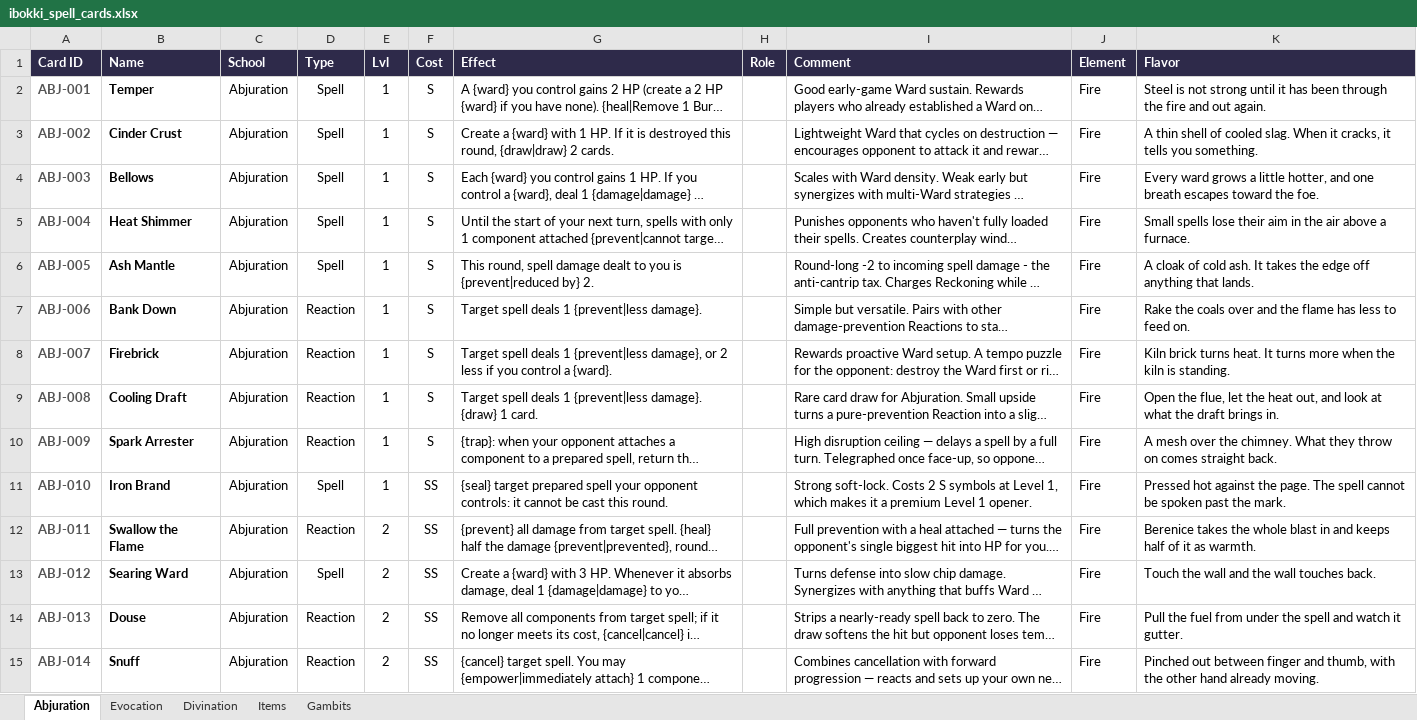
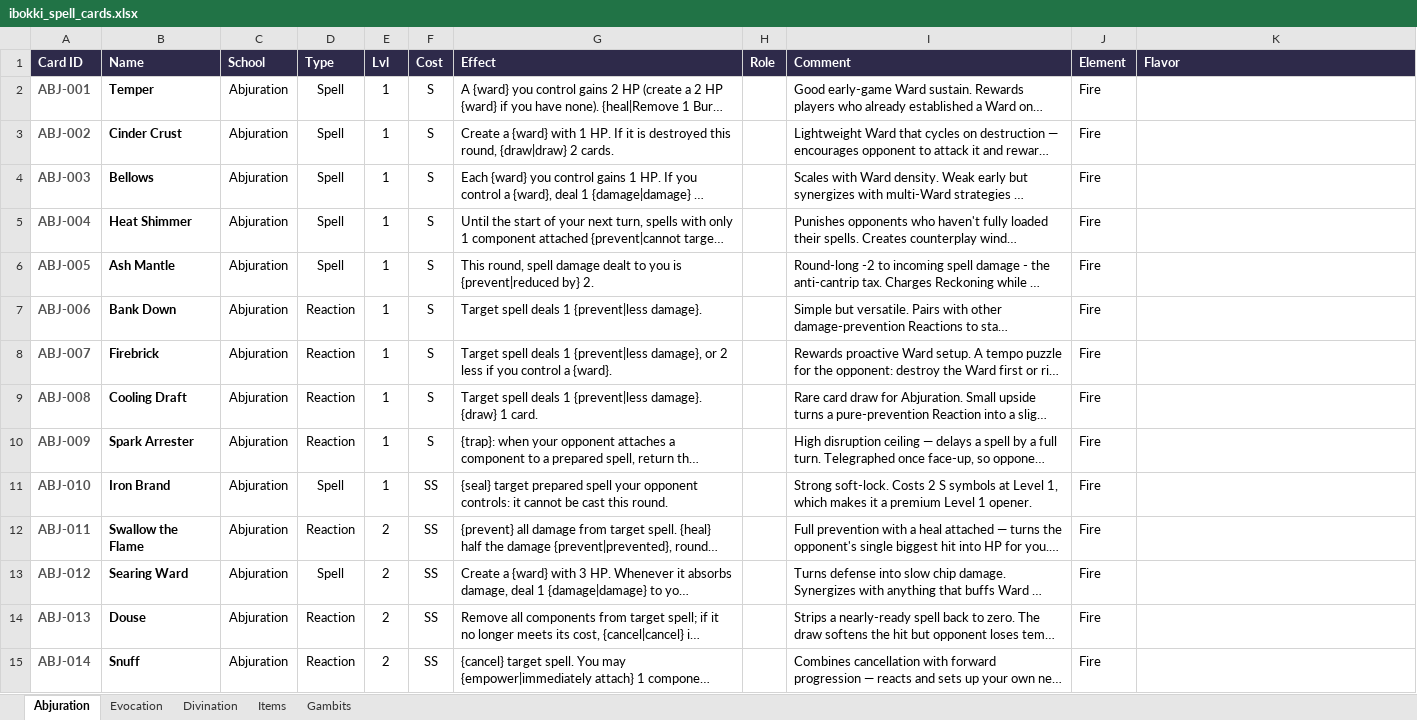
Before and after one commit to moviedatascience/ibokki, an Excel workbook: ibokki_spell_cards.xlsx, sheet Abjuration, drawn as a sheet; only a part is shown; long unchanged cells end in …; values as stored, in another font and other column widths than the file's, no borders; the diff covers the shown part only; the diff names each change by its address in the sheet, - before the commit and + after, or states it on an @@ line.

```diff
--- a/ibokki_spell_cards.xlsx (sheet Abjuration)
+++ b/ibokki_spell_cards.xlsx (sheet Abjuration)
-K2 (Flavor): Steel is not strong until it has been through the fire and out again.
+K2 (Flavor): (empty)
-K3 (Flavor): A thin shell of cooled slag. When it cracks, it tells you something.
+K3 (Flavor): (empty)
-K4 (Flavor): Every ward grows a little hotter, and one breath escapes toward the foe.
+K4 (Flavor): (empty)
-K5 (Flavor): Small spells lose their aim in the air above a furnace.
+K5 (Flavor): (empty)
-K6 (Flavor): A cloak of cold ash. It takes the edge off anything that lands.
+K6 (Flavor): (empty)
-K7 (Flavor): Rake the coals over and the flame has less to feed on.
+K7 (Flavor): (empty)
-K8 (Flavor): Kiln brick turns heat. It turns more when the kiln is standing.
+K8 (Flavor): (empty)
-K9 (Flavor): Open the flue, let the heat out, and look at what the draft brings in.
+K9 (Flavor): (empty)
-K10 (Flavor): A mesh over the chimney. What they throw on comes straight back.
+K10 (Flavor): (empty)
-K11 (Flavor): Pressed hot against the page. The spell cannot be spoken past the mark.
+K11 (Flavor): (empty)
-K12 (Flavor): Berenice takes the whole blast in and keeps half of it as warmth.
+K12 (Flavor): (empty)
-K13 (Flavor): Touch the wall and the wall touches back.
+K13 (Flavor): (empty)
-K14 (Flavor): Pull the fuel from under the spell and watch it gutter.
+K14 (Flavor): (empty)
-K15 (Flavor): Pinched out between finger and thumb, with the other hand already moving.
+K15 (Flavor): (empty)
```
Also changed, not shown: 34 edited cells elsewhere in this sheet, sheet Evocation, sheet Divination, 12 other files.
